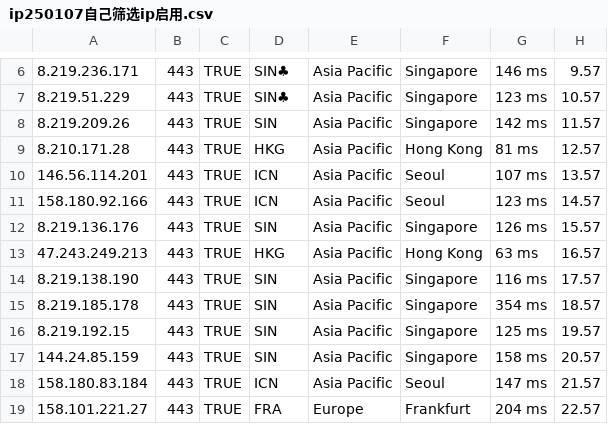
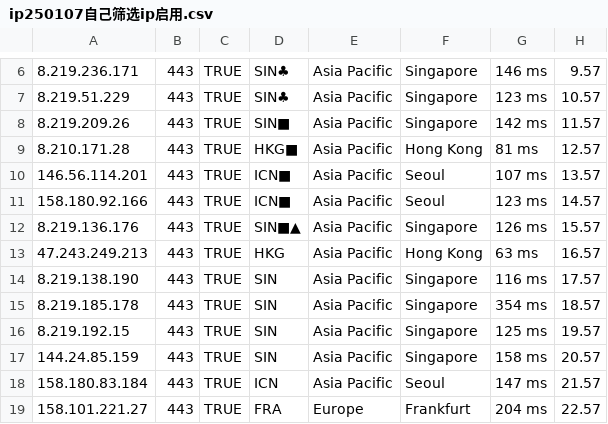
Before and after one commit to xing2kong/yxip, a CSV file: ip250107自己筛选ip启用.csv, drawn as a sheet; only a part is shown, gaps mark what is left out; the diff names each change by its address in the sheet, - before the commit and + after, or states it on an @@ line.

Commit message:
Update ip250107自己筛选ip启用.csv

```diff
--- a/ip250107自己筛选ip启用.csv
+++ b/ip250107自己筛选ip启用.csv
-D8: SIN
+D8: SIN■
-D9: HKG
+D9: HKG■
-D10:D11: ICN
+D10:D11: ICN■
-D12: SIN
+D12: SIN■▲
```
